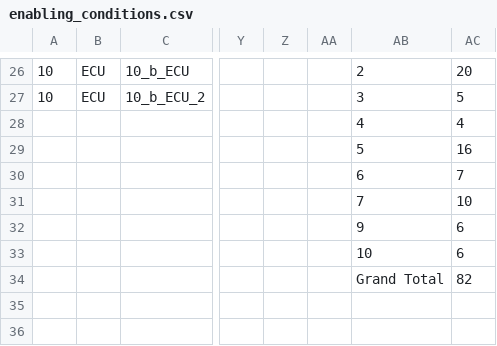
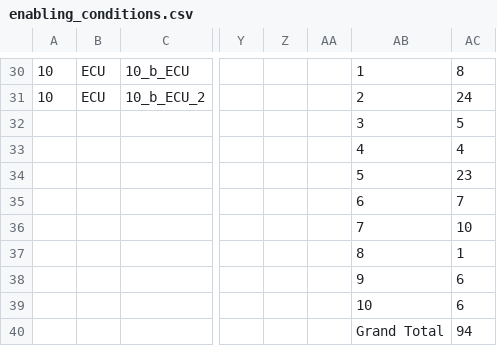
Before and after one commit to jcvdav/transferable_adaptation, a CSV file: data/enabling_conditions.csv, drawn as a sheet; only a part is shown, gaps mark what is left out; addresses are those after the commit; rows hold the shown columns only; the diff covers the shown part only; the diff names each change by its address in the sheet, - before the commit and + after, or states it on an @@ line.

```diff
--- a/data/enabling_conditions.csv
+++ b/data/enabling_conditions.csv
-AB30: 2
+AB30: 1
-AC30: 20
+AC30: 8
-AB31: 3
+AB31: 2
-AC31: 5
+AC31: 24
+row 32:  |  |  |  |  |  | 3 | 5
-AC34: 16
+AC34: 23
+row 37:  |  |  |  |  |  | 8 | 1
-AC40: 82
+AC40: 94
```
Also changed, not shown: 4 added rows and 57 edited cells elsewhere in this file.
